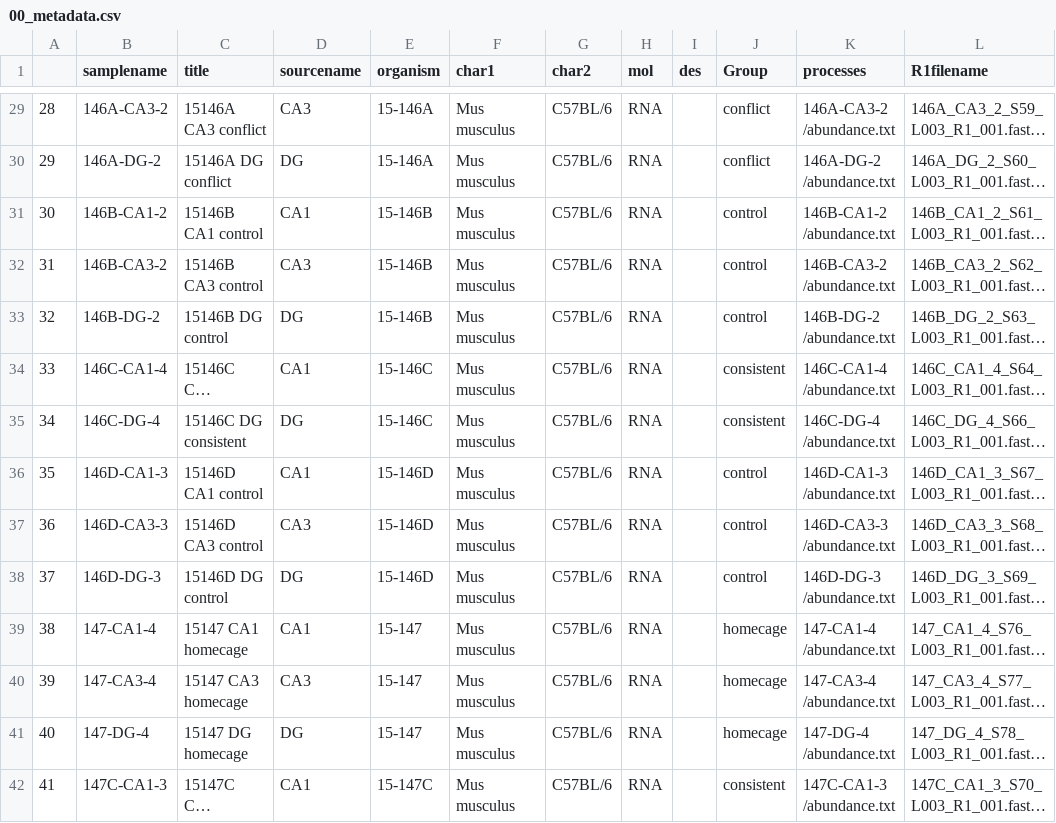
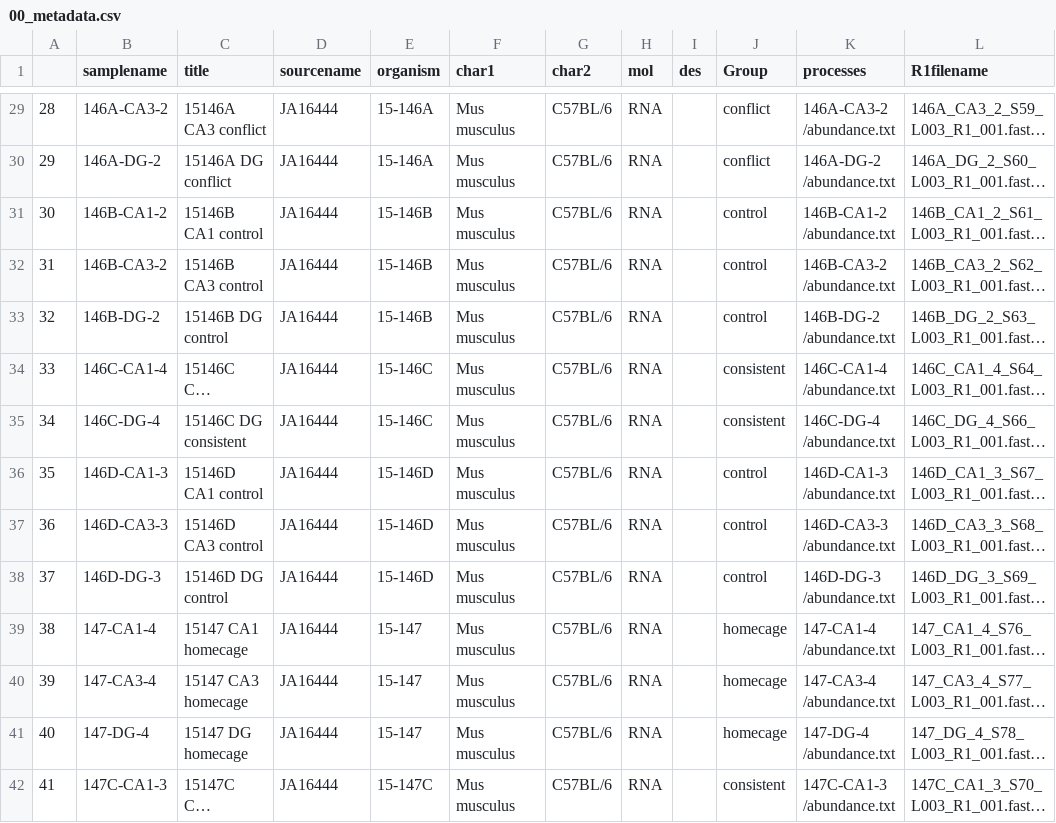
Before and after one commit to raynamharris/IntegrativeProjectWT2015, a CSV file: data/00_metadata.csv, drawn as a sheet; only a part is shown, gaps mark what is left out; long unchanged cells end in …; the diff covers the shown part only; the diff names each change by its address in the sheet, - before the commit and + after, or states it on an @@ line.

```diff
--- a/data/00_metadata.csv
+++ b/data/00_metadata.csv
-D29 (sourcename): CA3
+D29 (sourcename): JA16444
-D30 (sourcename): DG
+D30 (sourcename): JA16444
-D31 (sourcename): CA1
+D31 (sourcename): JA16444
-D32 (sourcename): CA3
+D32 (sourcename): JA16444
-D33 (sourcename): DG
+D33 (sourcename): JA16444
-D34 (sourcename): CA1
+D34 (sourcename): JA16444
-D35 (sourcename): DG
+D35 (sourcename): JA16444
-D36 (sourcename): CA1
+D36 (sourcename): JA16444
-D37 (sourcename): CA3
+D37 (sourcename): JA16444
-D38 (sourcename): DG
+D38 (sourcename): JA16444
-D39 (sourcename): CA1
+D39 (sourcename): JA16444
-D40 (sourcename): CA3
+D40 (sourcename): JA16444
-D41 (sourcename): DG
+D41 (sourcename): JA16444
-D42 (sourcename): CA1
+D42 (sourcename): JA16444
```
Also changed, not shown: 40 edited cells elsewhere in this file, 4 other files.
